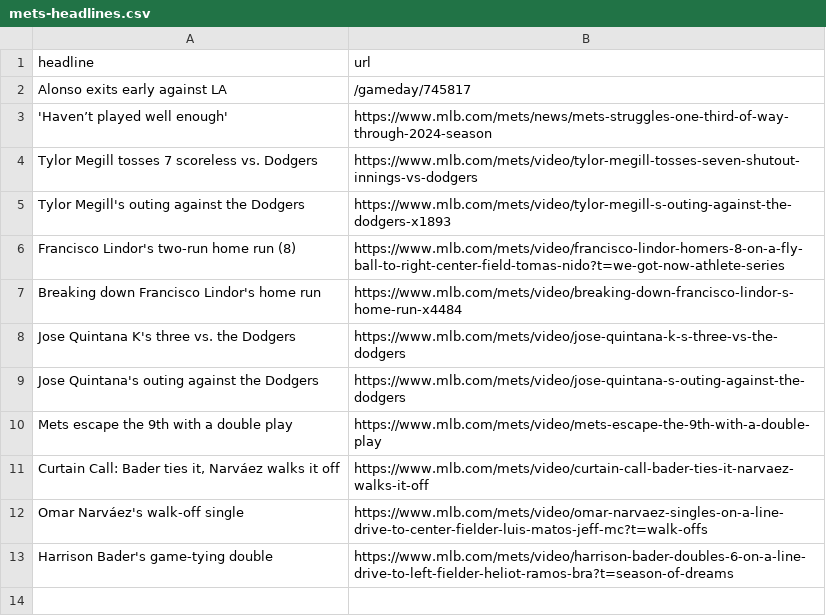
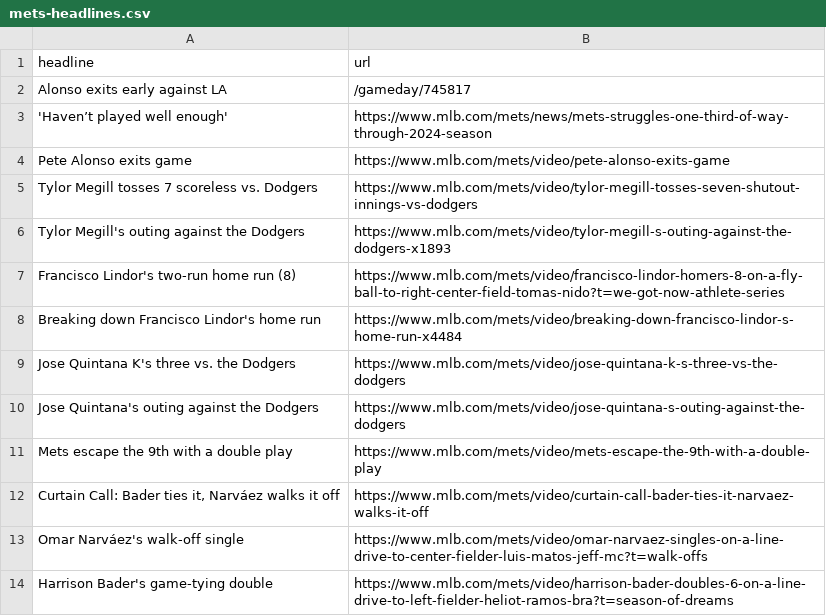
Before and after one commit to atd124/autoscraper-history-main, a CSV file: mets-headlines.csv, drawn as a sheet; the diff names each change by its address in the sheet, - before the commit and + after, or states it on an @@ line.

```diff
--- a/mets-headlines.csv
+++ b/mets-headlines.csv
+row 4: Pete Alonso exits game | https://www.mlb.com/mets/video/pete-alonso-exits-game
```
